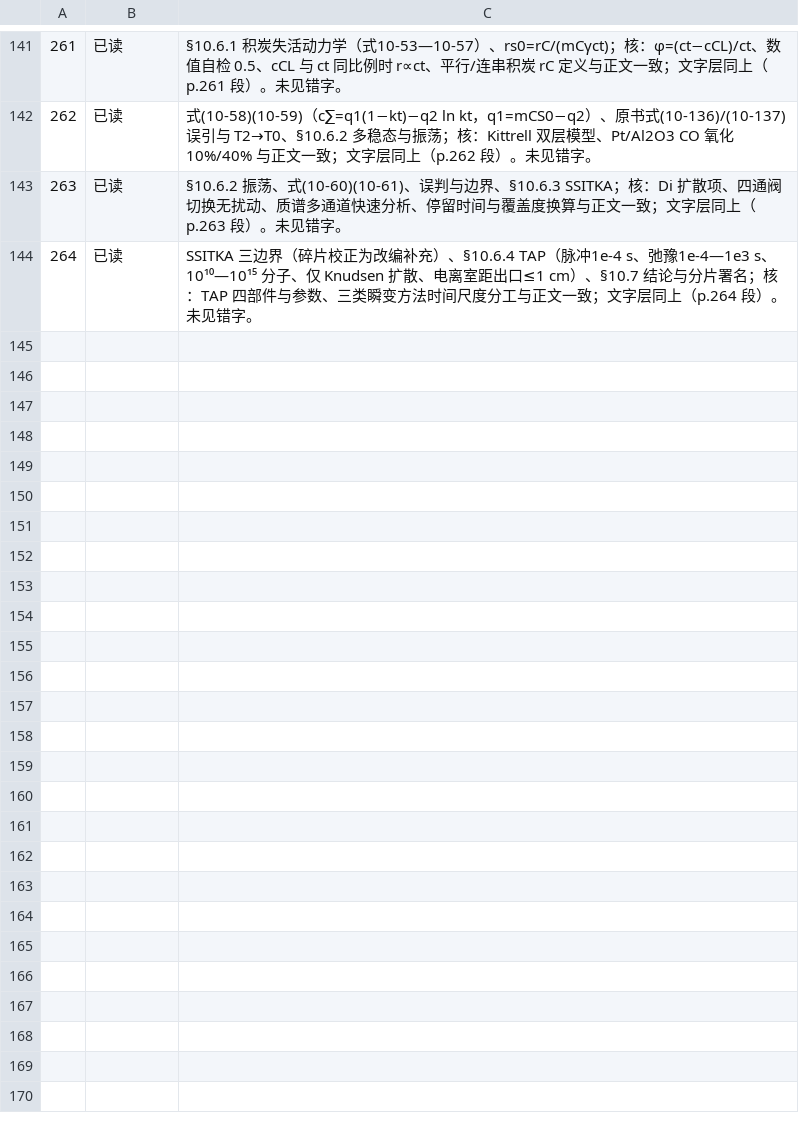
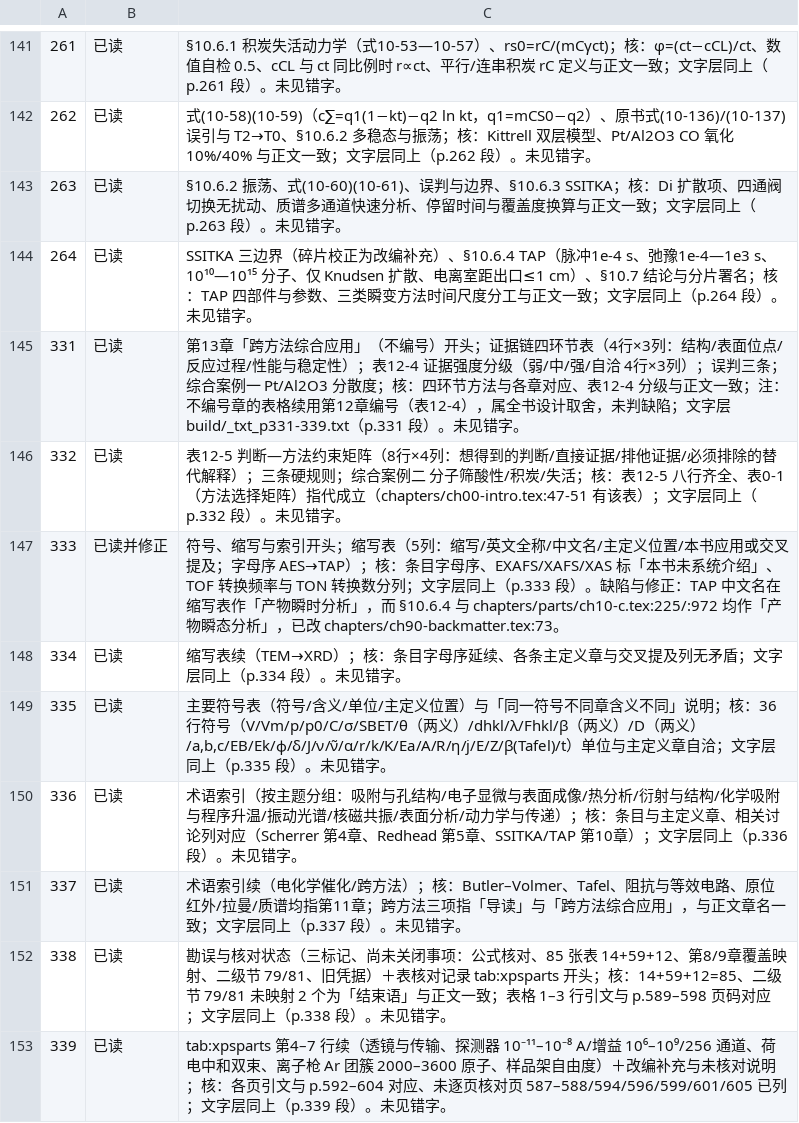
Before and after one commit to Yuhan-xue/catalysis-methods-essentials, a TSV file: sources/logs/page_p2.tsv, drawn as a sheet; only a part is shown, gaps mark what is left out; the diff names each change by its address in the sheet, - before the commit and + after, or states it on an @@ line.

```diff
--- a/sources/logs/page_p2.tsv
+++ b/sources/logs/page_p2.tsv
+row 145: 331 | 已读 | 第13章「跨方法综合应用」（不编号）开头；证据链四环节表（4行×3列：结构/表面位点/反应过程/性能与稳定性）；表12-4 证据强度分级（弱/中/强/自洽 4行×3列）；误判三条；综合案例一 Pt/Al2O3 分散度；核：四环节方法与各章对应、表12-4 分级与正文一致；注：不编号章的表格续用第12章编号（表12-4），属全书设计取舍，未判缺陷；文字层 build/_txt_p331-339.txt（p.331 段）。未见错字。
+row 146: 332 | 已读 | 表12-5 判断—方法约束矩阵（8行×4列：想得到的判断/直接证据/排他证据/必须排除的替代解释）；三条硬规则；综合案例二 分子筛酸性/积炭/失活；核：表12-5 八行齐全、表0-1（方法选择矩阵）指代成立（chapters/ch00-intro.tex:47-51 有该表）；文字层同上（p.332 段）。未见错字。
+row 147: 333 | 已读并修正 | 符号、缩写与索引开头；缩写表（5列：缩写/英文全称/中文名/主定义位置/本书应用或交叉提及；字母序 AES→TAP）；核：条目字母序、EXAFS/XAFS/XAS 标「本书未系统介绍」、TOF 转换频率与 TON 转换数分列；文字层同上（p.333 段）。缺陷与修正：TAP 中文名在缩写表作「产物瞬时分析」，而 §10.6.4 与 chapters/parts/ch10-c.tex:225/:972 均作「产物瞬态分析」，已改 chapters/ch90-backmatter.tex:73。
+row 148: 334 | 已读 | 缩写表续（TEM→XRD）；核：条目字母序延续、各条主定义章与交叉提及列无矛盾；文字层同上（p.334 段）。未见错字。
+row 149: 335 | 已读 | 主要符号表（符号/含义/单位/主定义位置）与「同一符号不同章含义不同」说明；核：36 行符号（V/Vm/p/p0/C/σ/SBET/θ（两义）/dhkl/λ/Fhkl/β（两义）/D（两义）/a,b,c/EB/Ek/ϕ/δ/J/ν/ν̃/α/r/k/K/Ea/A/R/η/j/E/Z/β(Tafel)/t）单位与主定义章自洽；文字层同上（p.335 段）。未见错字。
+row 150: 336 | 已读 | 术语索引（按主题分组：吸附与孔结构/电子显微与表面成像/热分析/衍射与结构/化学吸附与程序升温/振动光谱/核磁共振/表面分析/动力学与传递）；核：条目与主定义章、相关讨论列对应（Scherrer 第4章、Redhead 第5章、SSITKA/TAP 第10章）；文字层同上（p.336 段）。未见错字。
+row 151: 337 | 已读 | 术语索引续（电化学催化/跨方法）；核：Butler–Volmer、Tafel、阻抗与等效电路、原位红外/拉曼/质谱均指第11章；跨方法三项指「导读」与「跨方法综合应用」，与正文章名一致；文字层同上（p.337 段）。未见错字。
+row 152: 338 | 已读 | 勘误与核对状态（三标记、尚未关闭事项：公式核对、85 张表 14+59+12、第8/9章覆盖映射、二级节 79/81、旧凭据）＋表核对记录 tab:xpsparts 开头；核：14+59+12=85、二级节 79/81 未映射 2 个为「结束语」与正文一致；表格 1–3 行引文与 p.589–598 页码对应；文字层同上（p.338 段）。未见错字。
+row 153: 339 | 已读 | tab:xpsparts 第4–7 行续（透镜与传输、探测器 10⁻¹¹–10⁻⁸ A/增益 10⁶–10⁹/256 通道、荷电中和双束、离子枪 Ar 团簇 2000–3600 原子、样品架自由度）＋改编补充与未核对说明；核：各页引文与 p.592–604 对应、未逐页核对页 587–588/594/596/599/601/605 已列；文字层同上（p.339 段）。未见错字。
```
Also changed, not shown: sources/logs/fixes_lead.tsv, sources/logs/fixes_p2.tsv, 13 other files.
